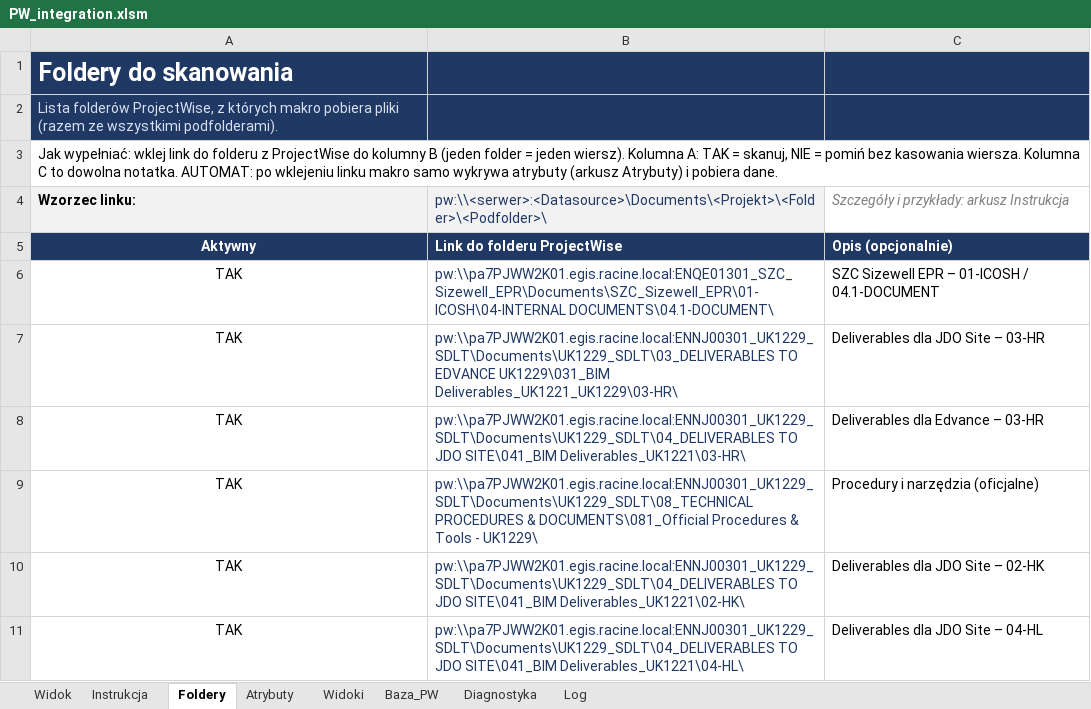
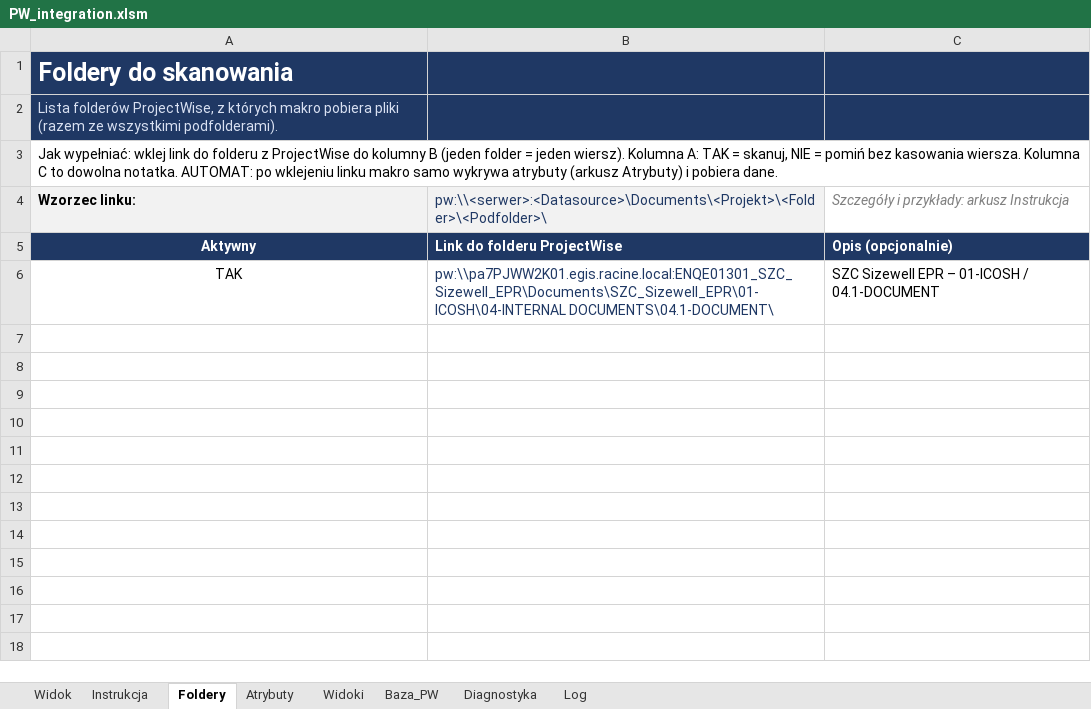
Before and after one commit to Fusik/PW_EXCEL, an Excel workbook: PW_integration.xlsm, sheet Foldery, drawn as a sheet; values as stored, in another font and other column widths than the file's, no borders; conditional formats not drawn; the diff names each change by its address in the sheet, - before the commit and + after, or states it on an @@ line.

```diff
--- a/PW_integration.xlsm (sheet Foldery)
+++ b/PW_integration.xlsm (sheet Foldery)
-row 7: TAK | pw:\\pa7PJWW2K01.egis.racine.local:ENNJ00301_UK1229_SDLT\Documents\UK1229_SDLT\03_DELIVERABLES TO EDVANCE UK1229\031_BIM Deliverables_UK1221_UK1229\03-HR\ | Deliverables dla JDO Site – 03-HR
-row 8: TAK | pw:\\pa7PJWW2K01.egis.racine.local:ENNJ00301_UK1229_SDLT\Documents\UK1229_SDLT\04_DELIVERABLES TO JDO SITE\041_BIM Deliverables_UK1221\03-HR\ | Deliverables dla Edvance – 03-HR
-row 9: TAK | pw:\\pa7PJWW2K01.egis.racine.local:ENNJ00301_UK1229_SDLT\Documents\UK1229_SDLT\08_TECHNICAL PROCEDURES & DOCUMENTS\081_Official Procedures & Tools - UK1229\ | Procedury i narzędzia (oficjalne)
-row 10: TAK | pw:\\pa7PJWW2K01.egis.racine.local:ENNJ00301_UK1229_SDLT\Documents\UK1229_SDLT\04_DELIVERABLES TO JDO SITE\041_BIM Deliverables_UK1221\02-HK\ | Deliverables dla JDO Site – 02-HK
-row 11: TAK | pw:\\pa7PJWW2K01.egis.racine.local:ENNJ00301_UK1229_SDLT\Documents\UK1229_SDLT\04_DELIVERABLES TO JDO SITE\041_BIM Deliverables_UK1221\04-HL\ | Deliverables dla JDO Site – 04-HL
```
Also changed, not shown: 2 other files.
